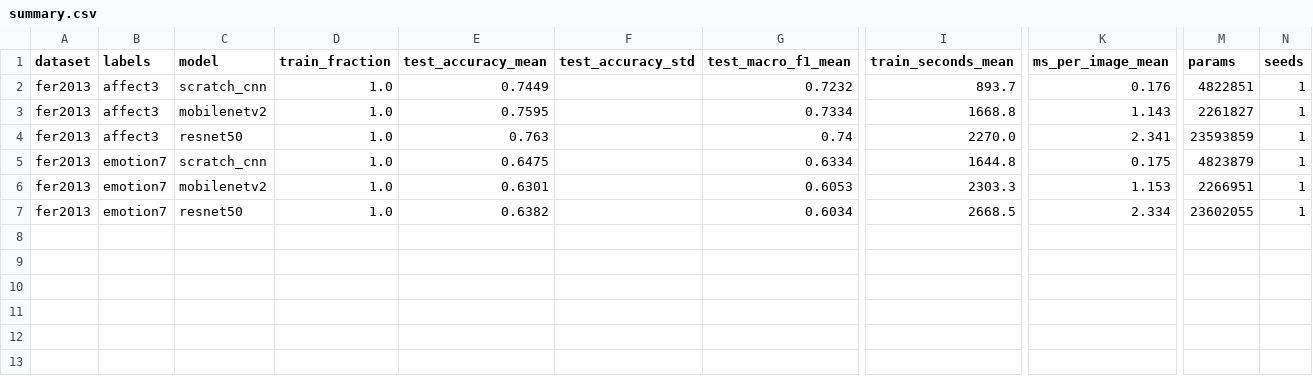
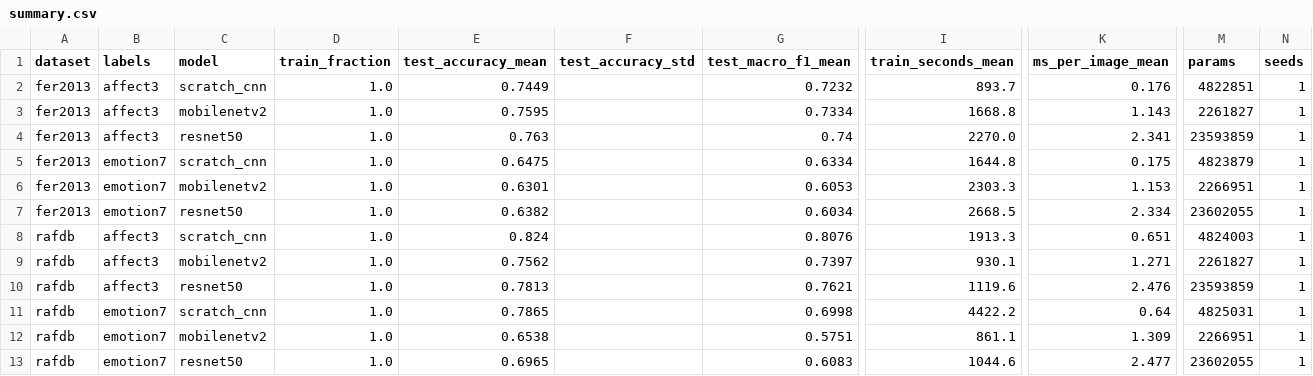
Before and after one commit to SaraBedulla/FacemoodClassifier, a CSV file: results/tables/comparison/summary.csv, drawn as a sheet; only a part is shown, gaps mark what is left out; rows hold the shown columns only; the diff names each change by its address in the sheet, - before the commit and + after, or states it on an @@ line.

```diff
--- a/results/tables/comparison/summary.csv
+++ b/results/tables/comparison/summary.csv
+row 8: rafdb | affect3 | scratch_cnn | 1.0 | 0.824 |  | 0.8076 | 1913.3 | 0.651 | 4824003 | 1
+row 9: rafdb | affect3 | mobilenetv2 | 1.0 | 0.7562 |  | 0.7397 | 930.1 | 1.271 | 2261827 | 1
+row 10: rafdb | affect3 | resnet50 | 1.0 | 0.7813 |  | 0.7621 | 1119.6 | 2.476 | 23593859 | 1
+row 11: rafdb | emotion7 | scratch_cnn | 1.0 | 0.7865 |  | 0.6998 | 4422.2 | 0.64 | 4825031 | 1
+row 12: rafdb | emotion7 | mobilenetv2 | 1.0 | 0.6538 |  | 0.5751 | 861.1 | 1.309 | 2266951 | 1
+row 13: rafdb | emotion7 | resnet50 | 1.0 | 0.6965 |  | 0.6083 | 1044.6 | 2.477 | 23602055 | 1
```
Also changed, not shown: results/tables/comparison/all_runs.csv, 50 other files.
